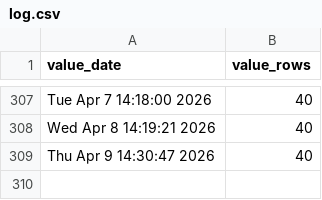
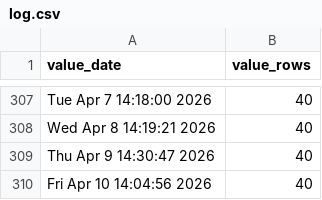
Before and after one commit to p0bs/PL-scan, a CSV file: log.csv, drawn as a sheet; only a part is shown, gaps mark what is left out; the diff names each change by its address in the sheet, - before the commit and + after, or states it on an @@ line.

```diff
--- a/log.csv
+++ b/log.csv
+row 310: Fri Apr 10 14:04:56 2026 | 40
```
